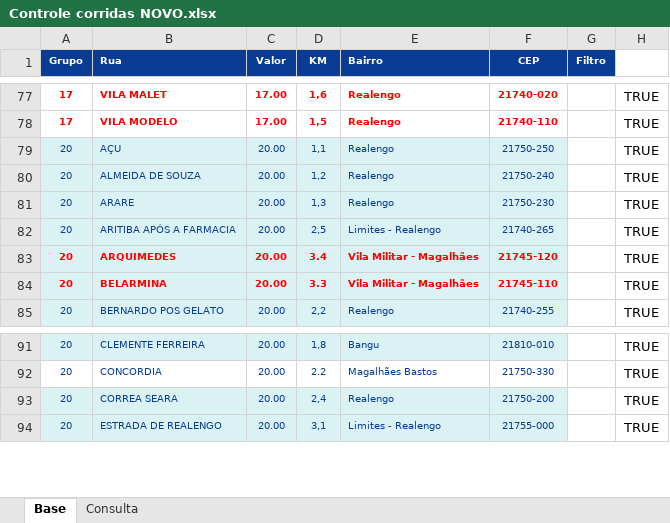
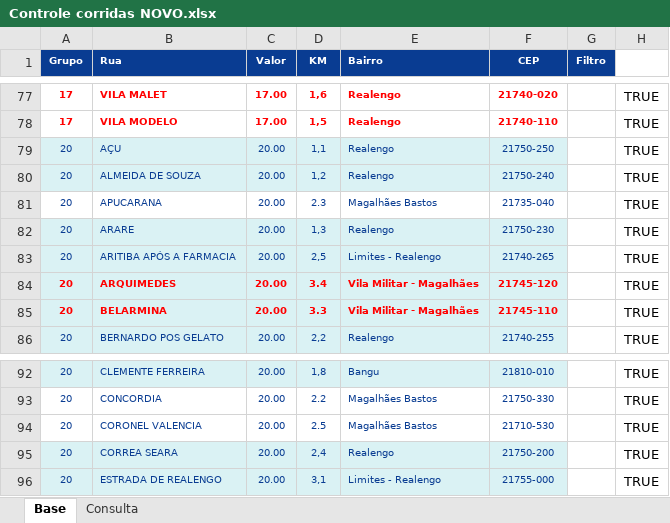
Before and after one commit to PauloOliveira2603/consulta-corridas, an Excel workbook: Controle corridas NOVO.xlsx, sheet Base, drawn as a sheet; only a part is shown, gaps mark what is left out; values as stored, in another font and other column widths than the file's, no borders; the diff names each change by its address in the sheet, - before the commit and + after, or states it on an @@ line.

Commit message:
Add files via upload

```diff
--- a/Controle corridas NOVO.xlsx (sheet Base)
+++ b/Controle corridas NOVO.xlsx (sheet Base)
+row 81: 20 | APUCARANA | 20.00 | 2.3 | Magalhães Bastos | 21735-040 |  | TRUE
+row 94: 20 | CORONEL VALENCIA | 20.00 | 2.5 | Magalhães Bastos | 21710-530 |  | TRUE
```
Also changed, not shown: formulas that keep their value.
